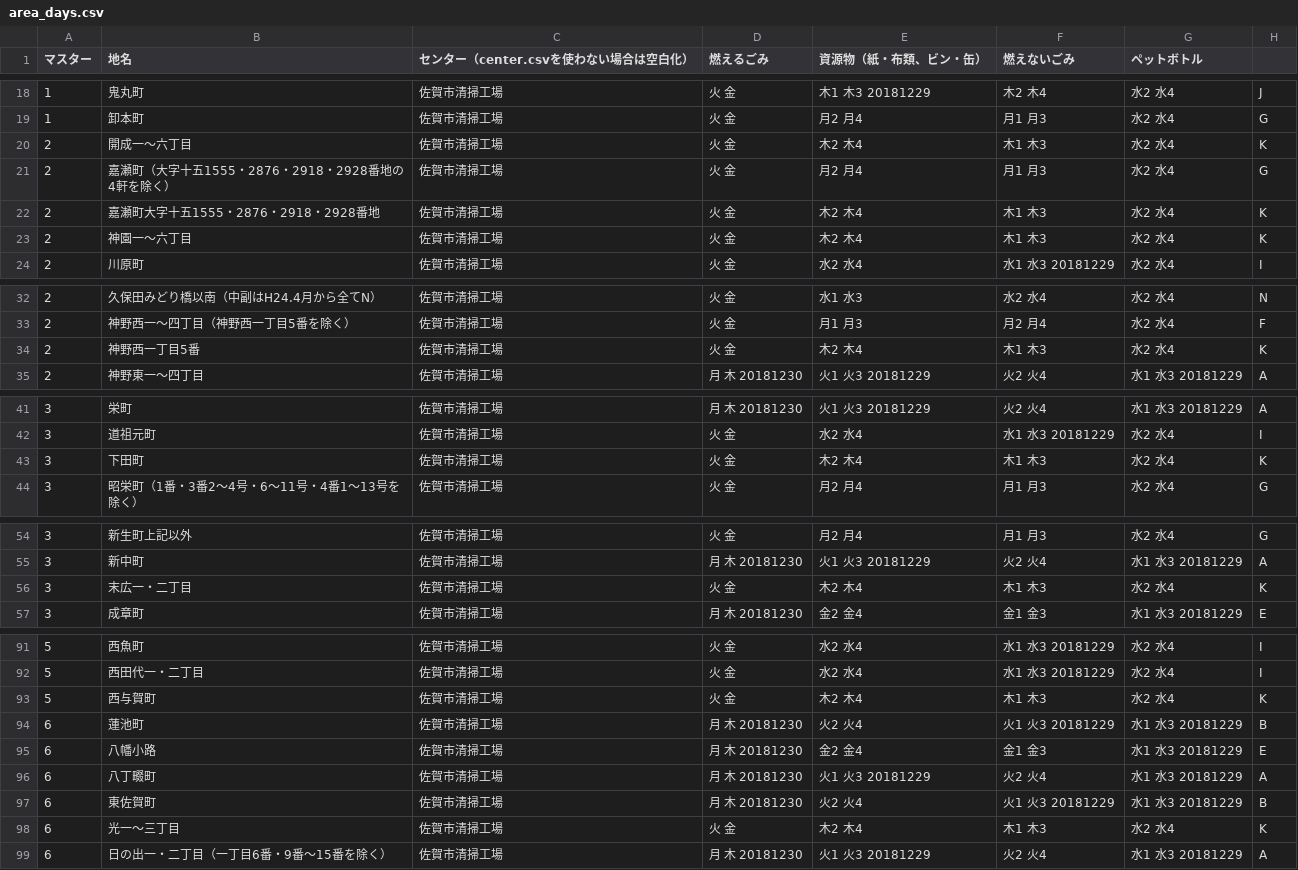
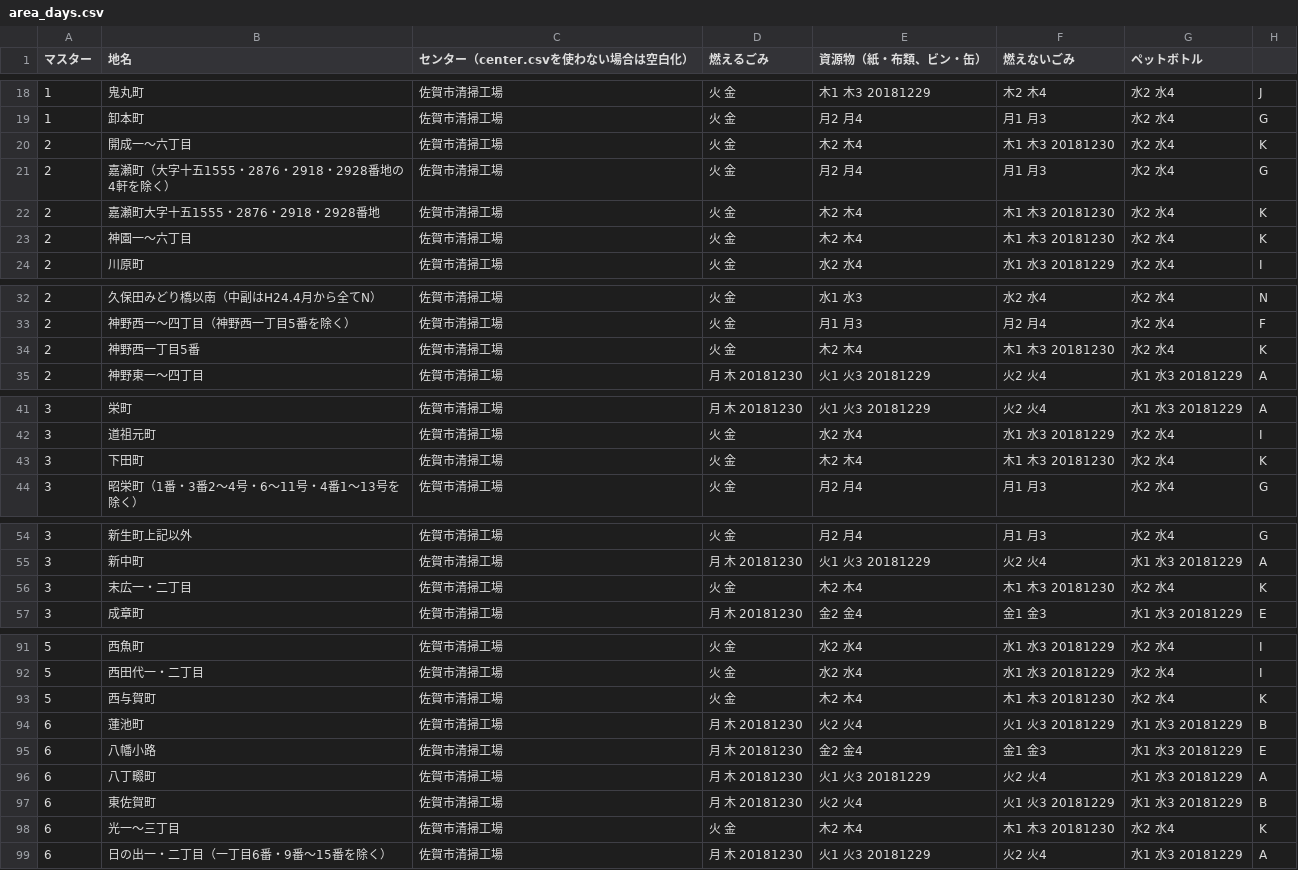
Before and after one commit to horiyo/saga5374, a CSV file: data/area_days.csv, drawn as a sheet; only a part is shown, gaps mark what is left out; the diff covers the shown part only.

Commit message:
Update area_days.csv

```diff
--- a/data/area_days.csv
+++ b/data/area_days.csv
@@ -19,6 +19,6 @@
 1,卸本町,佐賀市清掃工場,火 金,月2 月4,月1 月3,水2 水4,G
-2,開成一～六丁目,佐賀市清掃工場,火 金,木2 木4,木1 木3,水2 水4,K
+2,開成一～六丁目,佐賀市清掃工場,火 金,木2 木4,木1 木3 20181230,水2 水4,K
 2,嘉瀬町（大字十五1555・2876・2918・2928番地の4軒を除く）,佐賀市清掃工場,火 金,月2 月4,月1 月3,水2 水4,G
-2,嘉瀬町大字十五1555・2876・2918・2928番地,佐賀市清掃工場,火 金,木2 木4,木1 木3,水2 水4,K
-2,神園一～六丁目,佐賀市清掃工場,火 金,木2 木4,木1 木3,水2 水4,K
+2,嘉瀬町大字十五1555・2876・2918・2928番地,佐賀市清掃工場,火 金,木2 木4,木1 木3 20181230,水2 水4,K
+2,神園一～六丁目,佐賀市清掃工場,火 金,木2 木4,木1 木3 20181230,水2 水4,K
 2,川原町,佐賀市清掃工場,火 金,水2 水4,水1 水3 20181229,水2 水4,I
@@ -33,3 +33,3 @@
 2,神野西一～四丁目（神野西一丁目5番を除く）,佐賀市清掃工場,火 金,月1 月3,月2 月4,水2 水4,F
-2,神野西一丁目5番,佐賀市清掃工場,火 金,木2 木4,木1 木3,水2 水4,K
+2,神野西一丁目5番,佐賀市清掃工場,火 金,木2 木4,木1 木3 20181230,水2 水4,K
 2,神野東一～四丁目,佐賀市清掃工場,月 木 20181230,火1 火3 20181229,火2 火4,水1 水3 20181229,A
@@ -42,3 +42,3 @@
 3,道祖元町,佐賀市清掃工場,火 金,水2 水4,水1 水3 20181229,水2 水4,I
-3,下田町,佐賀市清掃工場,火 金,木2 木4,木1 木3,水2 水4,K
+3,下田町,佐賀市清掃工場,火 金,木2 木4,木1 木3 20181230,水2 水4,K
 3,昭栄町（1番・3番2～4号・6～11号・4番1～13号を除く）,佐賀市清掃工場,火 金,月2 月4,月1 月3,水2 水4,G
@@ -55,3 +55,3 @@
 3,新中町,佐賀市清掃工場,月 木 20181230,火1 火3 20181229,火2 火4,水1 水3 20181229,A
-3,末広一・二丁目,佐賀市清掃工場,火 金,木2 木4,木1 木3,水2 水4,K
+3,末広一・二丁目,佐賀市清掃工場,火 金,木2 木4,木1 木3 20181230,水2 水4,K
 3,成章町,佐賀市清掃工場,月 木 20181230,金2 金4,金1 金3,水1 水3 20181229,E
@@ -92,3 +92,3 @@
 5,西田代一・二丁目,佐賀市清掃工場,火 金,水2 水4,水1 水3 20181229,水2 水4,I
-5,西与賀町,佐賀市清掃工場,火 金,木2 木4,木1 木3,水2 水4,K
+5,西与賀町,佐賀市清掃工場,火 金,木2 木4,木1 木3 20181230,水2 水4,K
 6,蓮池町,佐賀市清掃工場,月 木 20181230,火2 火4,火1 火3 20181229,水1 水3 20181229,B
@@ -97,3 +97,3 @@
 6,東佐賀町,佐賀市清掃工場,月 木 20181230,火2 火4,火1 火3 20181229,水1 水3 20181229,B
-6,光一～三丁目,佐賀市清掃工場,火 金,木2 木4,木1 木3,水2 水4,K
+6,光一～三丁目,佐賀市清掃工場,火 金,木2 木4,木1 木3 20181230,水2 水4,K
 6,日の出一・二丁目（一丁目6番・9番～15番を除く）,佐賀市清掃工場,月 木 20181230,火1 火3 20181229,火2 火4,水1 水3 20181229,A
```
Also changed, not shown: 1 edited cell elsewhere in this file.
